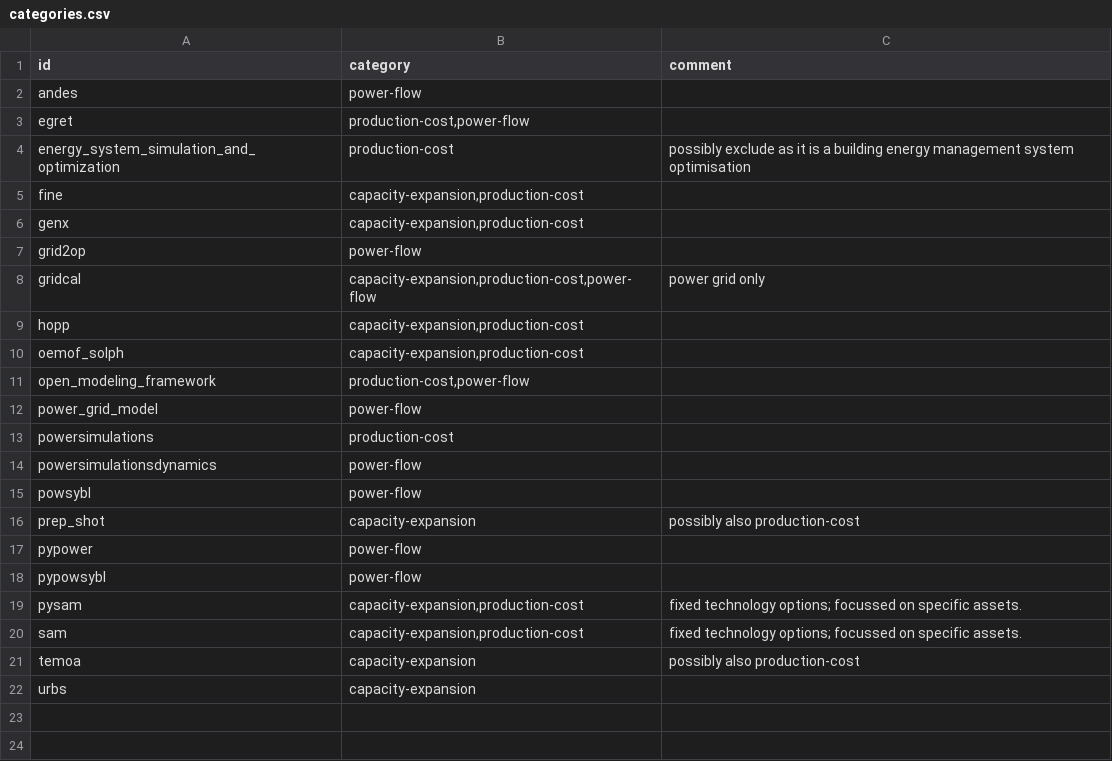
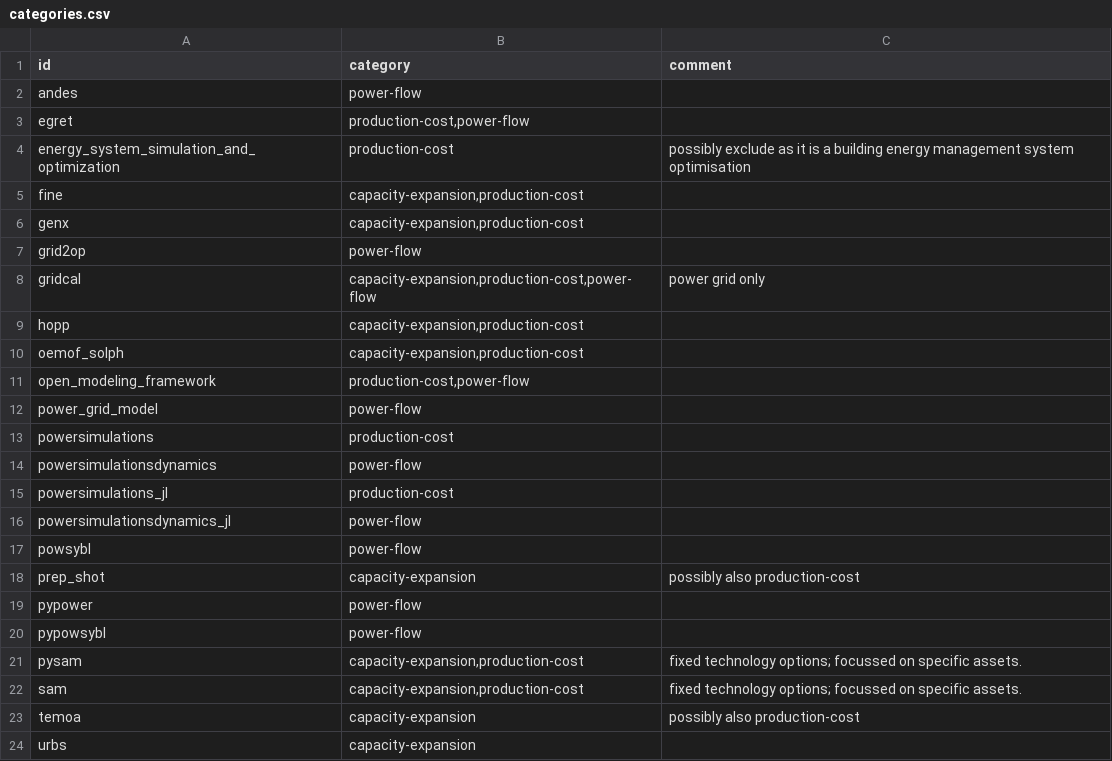
Before and after one commit to open-energy-transition/openmod-tracker, a CSV file: inventory/categories.csv, drawn as a sheet.

```diff
--- a/inventory/categories.csv
+++ b/inventory/categories.csv
@@ -14,2 +14,4 @@ powersimulations,"production-cost",
 powersimulationsdynamics,"power-flow",
+powersimulations_jl,"production-cost",
+powersimulationsdynamics_jl,"power-flow",
 powsybl,"power-flow",
```
Also changed, not shown: inventory/exclusions.csv, inventory/output/filtered.csv, 6 other files.
